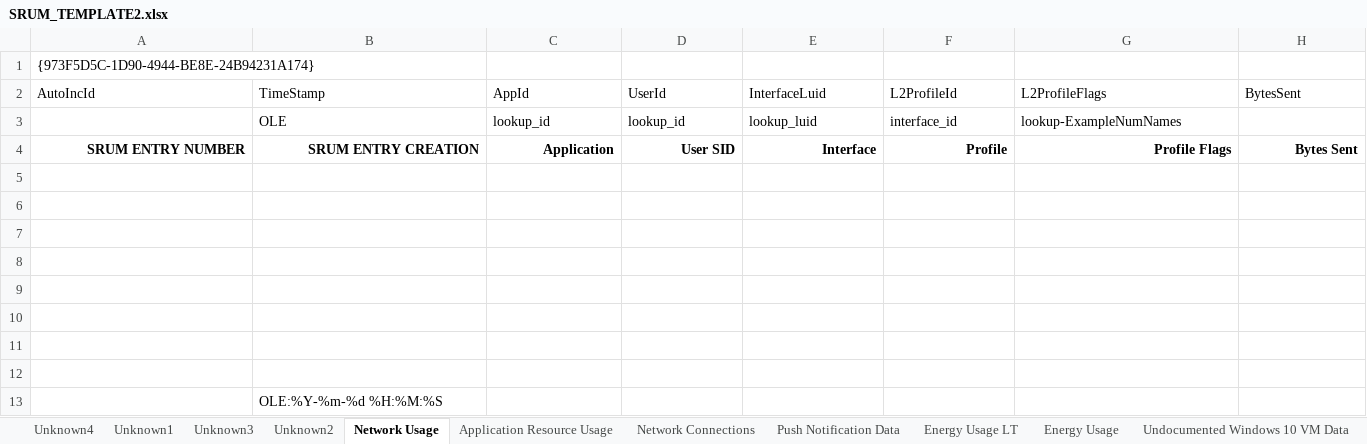
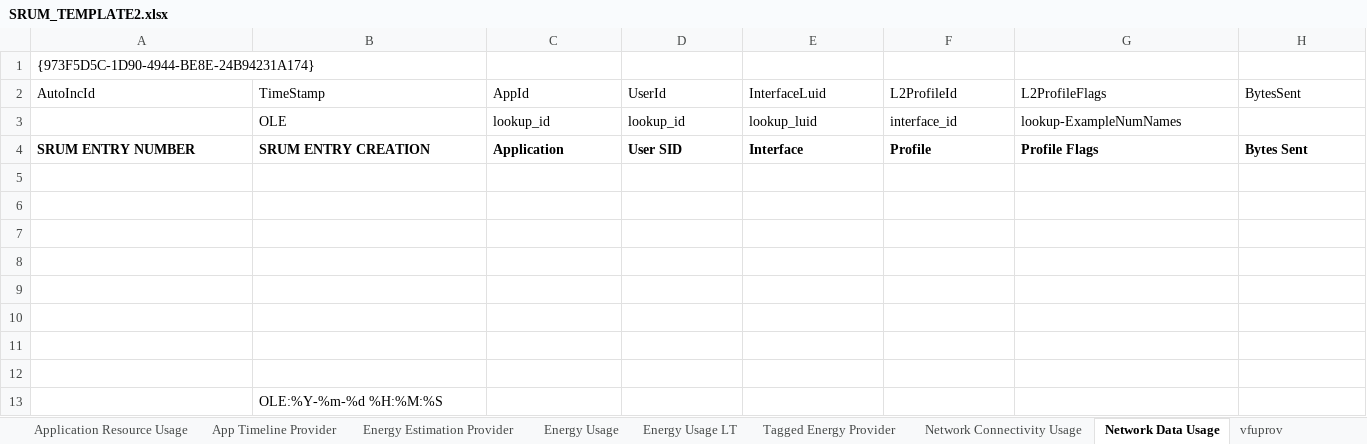
Before and after one commit to MarkBaggett/srum-dump, an Excel workbook: SRUM_TEMPLATE2.xlsx, sheet Network Data Usage, drawn as a sheet; only a part is shown; values as stored, in another font and other column widths than the file's, no borders; the diff covers the shown part only; the diff names each change by its address in the sheet, - before the commit and + after, or states it on an @@ line.

```diff
--- a/SRUM_TEMPLATE2.xlsx (sheet Network Data Usage)
+++ b/SRUM_TEMPLATE2.xlsx (sheet Network Data Usage)
-sheet tab: Unknown4
+sheet tab: Energy Estimation Provider
-sheet tab: Unknown1
+sheet tab: App Timeline Provider
-sheet tab: Unknown3
+sheet tab: Tagged Energy Provider
-sheet tab: Unknown2
+sheet tab: vfuprov
-sheet tab: Network Usage
+sheet tab: Network Data Usage
-sheet tab: Network Connections
+sheet tab: Network Connectivity Usage
@@ sheet tab order changed: Application Resource Usage | App Timeline Provider | Energy Estimation Provider | Energy Usage | Energy Usage LT | Tagged Energy Provider | Network Connectivity Usage | Network Data Usage | vfuprov @@
-A4:H4 alignment: right
+A4:H4 alignment: left
```
Also changed, not shown: cell formats elsewhere in this sheet, sheet Energy Usage LT, sheet Application Resource Usage, sheet Energy Usage, sheet Network Connectivity Usage, sheet vfuprov, sheet App Timeline Provider, 4 more sheets, other sheet tabs, 2 other files.
